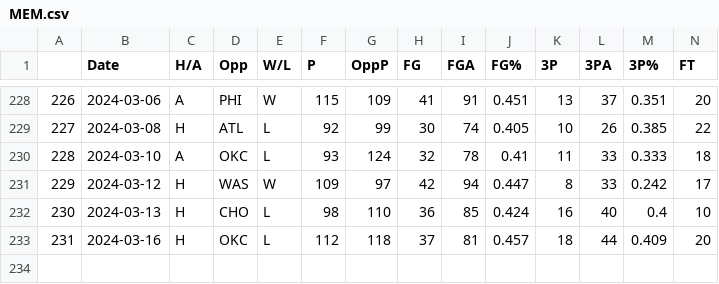
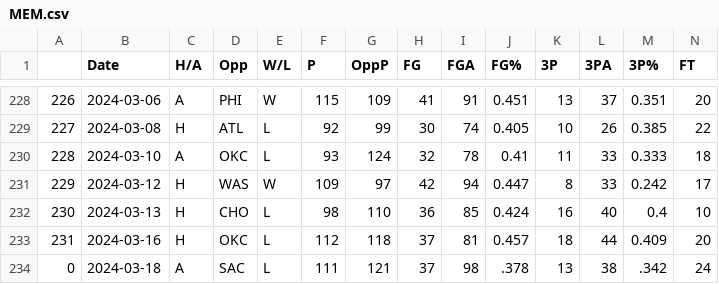
Before and after one commit to NevinG/AIM-F23-Basketball-Predictor, a CSV file: data/MEM.csv, drawn as a sheet; only a part is shown, gaps mark what is left out; rows hold the shown columns only; the diff names each change by its address in the sheet, - before the commit and + after, or states it on an @@ line.

```diff
--- a/data/MEM.csv
+++ b/data/MEM.csv
+row 234: 0 | 2024-03-18 | A | SAC | L | 111 | 121 | 37 | 98 | .378 | 13 | 38 | .342 | 24
```
Also changed, not shown: data/CLE.csv, data/GSW.csv, 16 other files.
